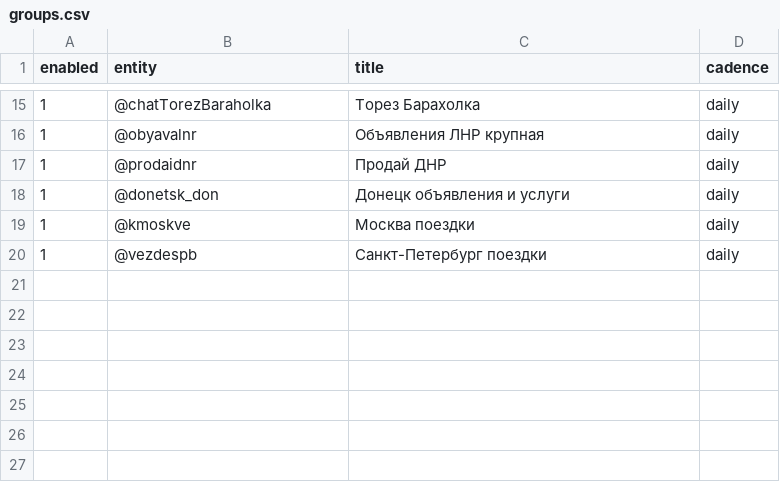
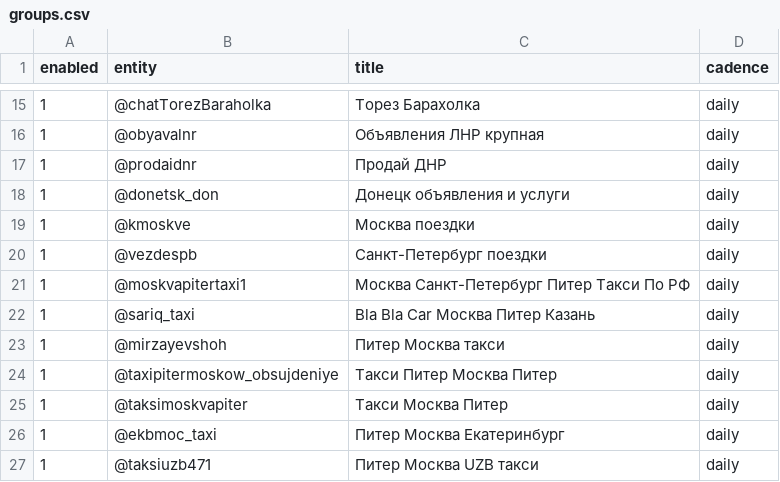
Before and after one commit to artic987/telegram-autopost, a CSV file: groups.csv, drawn as a sheet; only a part is shown, gaps mark what is left out; the diff names each change by its address in the sheet, - before the commit and + after, or states it on an @@ line.

Commit message:
Add more St Petersburg taxi groups

```diff
--- a/groups.csv
+++ b/groups.csv
+row 21: 1 | @moskvapitertaxi1 | Москва Санкт-Петербург Питер Такси По РФ | daily
+row 22: 1 | @sariq_taxi | Bla Bla Car Москва Питер Казань | daily
+row 23: 1 | @mirzayevshoh | Питер Москва такси | daily
+row 24: 1 | @taxipitermoskow_obsujdeniye | Такси Питер Москва Питер | daily
+row 25: 1 | @taksimoskvapiter | Такси Москва Питер | daily
+row 26: 1 | @ekbmoc_taxi | Питер Москва Екатеринбург | daily
+row 27: 1 | @taksiuzb471 | Питер Москва UZB такси | daily
```
